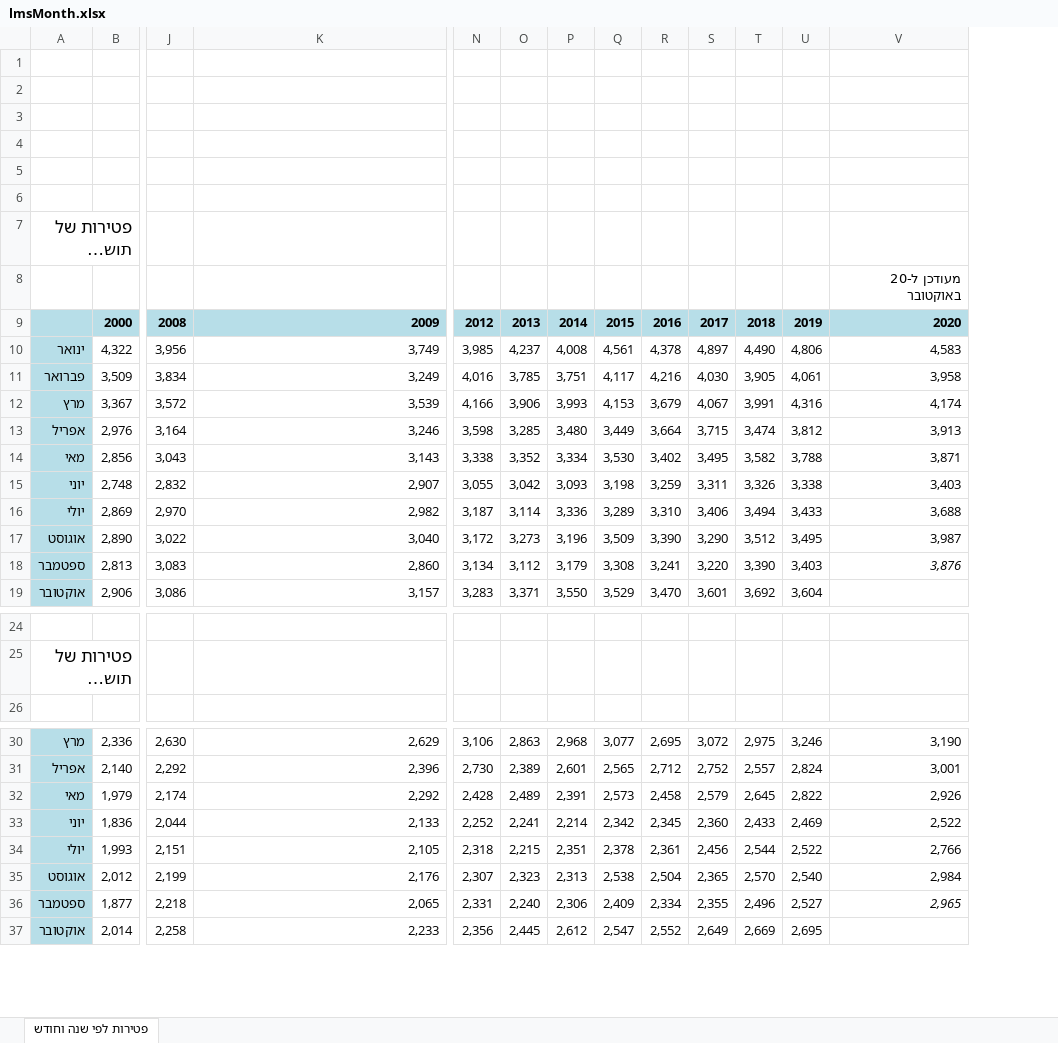
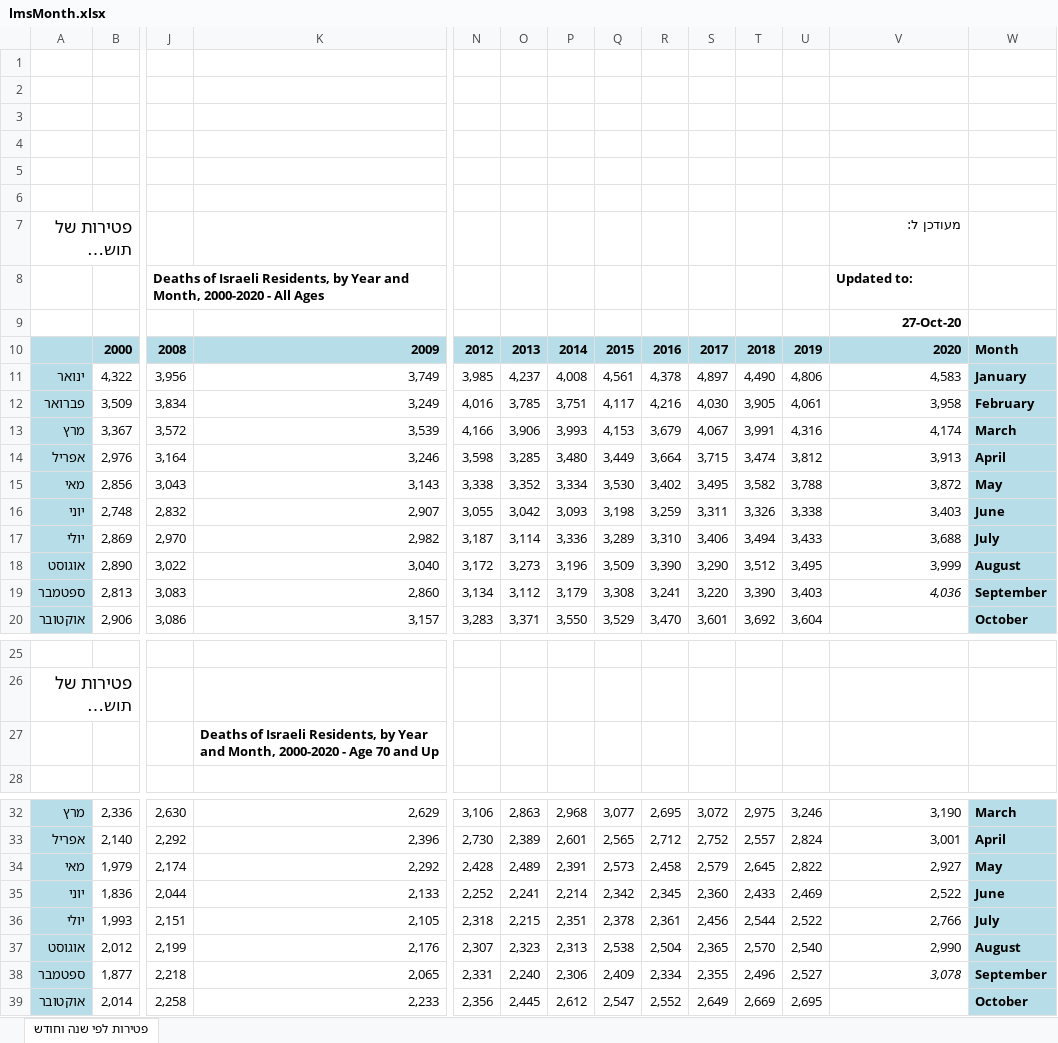
Before and after one commit to yuval-harpaz/covid-19-israel-matlab, an Excel workbook: data/Israel/lmsMonth.xlsx, sheet פטירות לפי שנה וחודש, drawn as a sheet; only a part is shown, gaps mark what is left out; long unchanged cells end in …; values as stored, in another font and other column widths than the file's, no borders; charts and pictures not drawn; addresses are those after the commit; rows hold the shown columns only; the diff covers the shown part only; the diff names each change by its address in the sheet, - before the commit and + after, or states it on an @@ line.

```diff
--- a/data/Israel/lmsMonth.xlsx (sheet פטירות לפי שנה וחודש)
+++ b/data/Israel/lmsMonth.xlsx (sheet פטירות לפי שנה וחודש)
+column W, rows 10-20: Month | January | February | March | April | May | June | July | August | September | October; rows 32-39: March | April | May | June | July | August | September | October
-V7: (empty)
+V7: מעודכן ל:
+row 8:  |  | Deaths of Israeli Residents, by Year and Month, 2000-2020 - All Ages |  |  |  |  |  |  |  |  |  | Updated to:
-V9: מעודכן ל-20 באוקטובר
+V9: 27-Oct-20
-V15: 3,871
+V15: 3,872
-V18: 3,987
+V18: 3,999
-V19: 3,876
+V19: 4,036
+row 27:  |  |  | Deaths of Israeli Residents, by Year and Month, 2000-2020 - Age 70 and Up
-V34: 2,926
+V34: 2,927
-V37: 2,984
+V37: 2,990
-V38: 2,965
+V38: 3,078
```
Also changed, not shown: 1 edited cell elsewhere in this sheet, formulas that keep their value, 15 other files.
